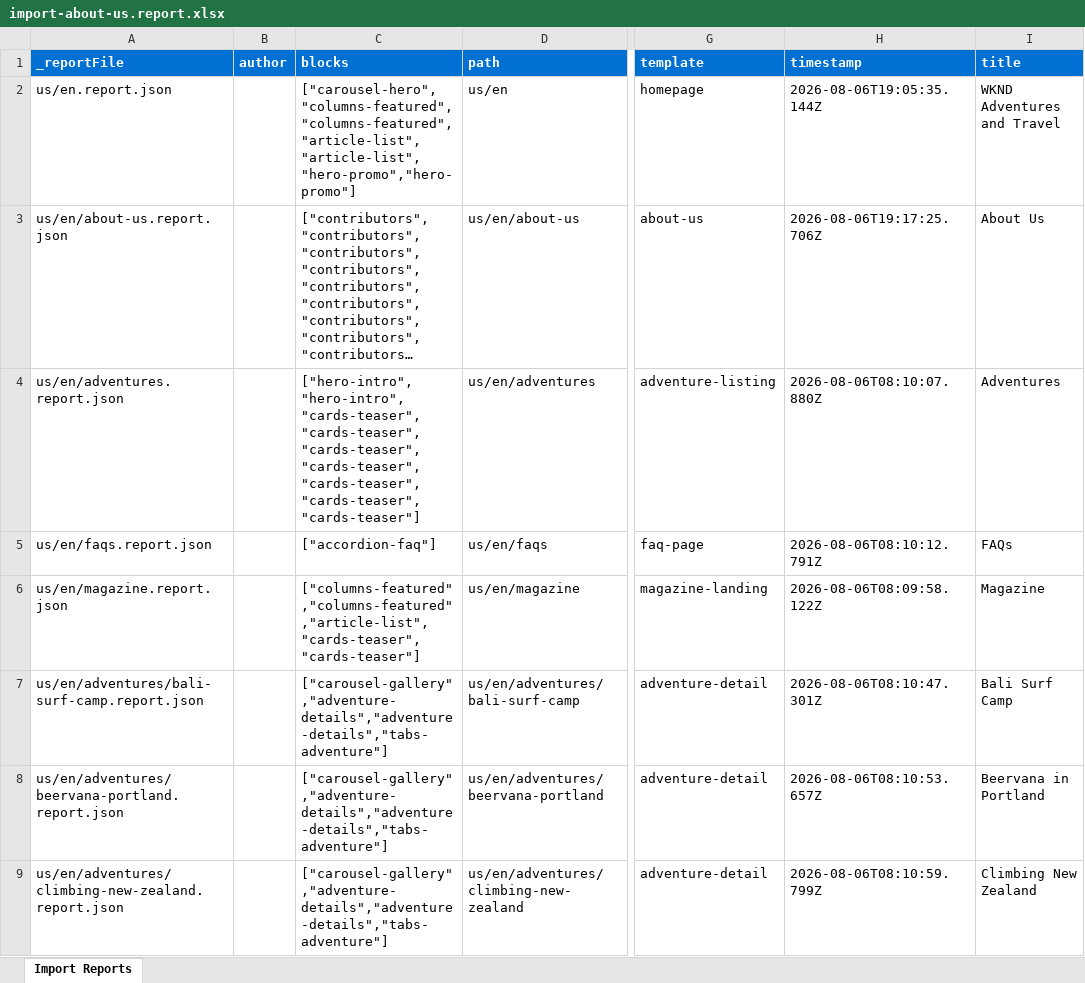
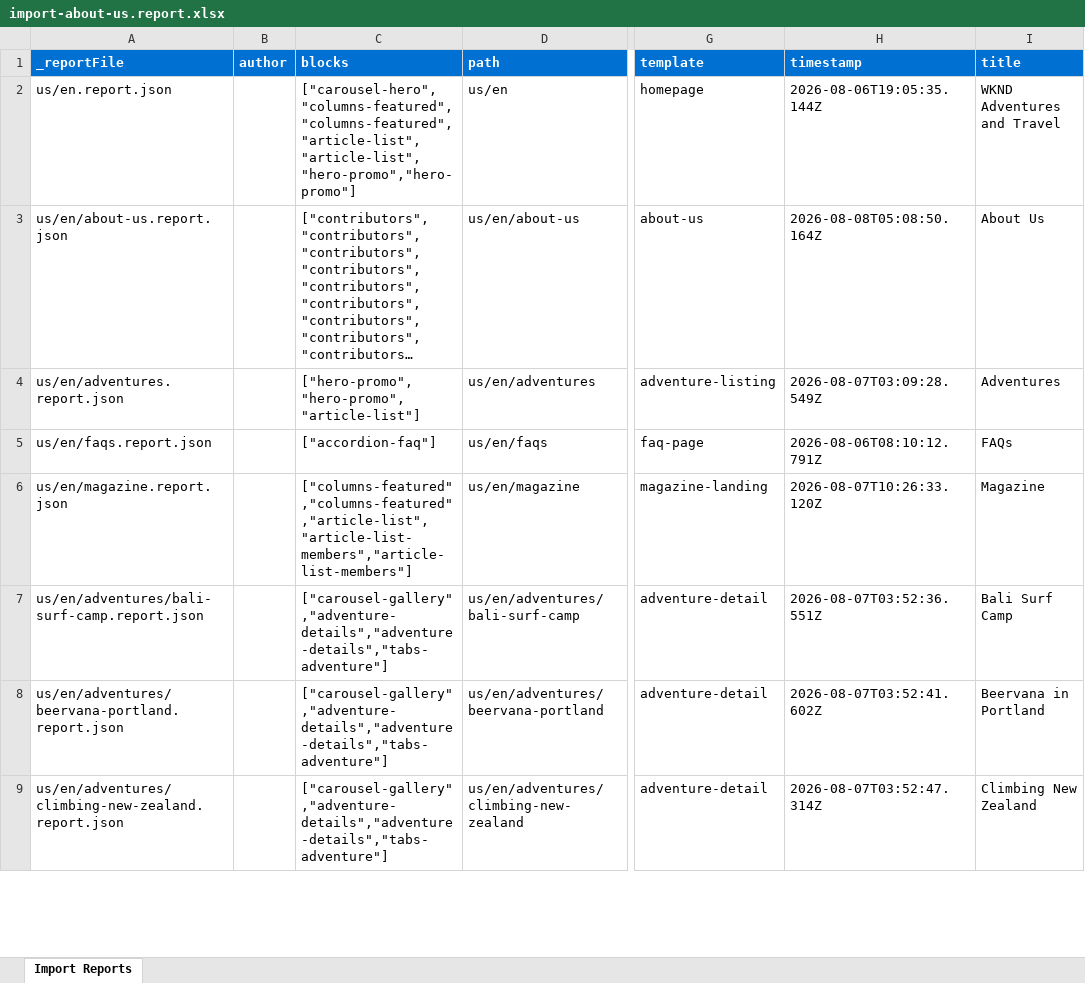
Before and after one commit to vrushabh-adobe-eds/ema-new-project, an Excel workbook: tools/importer/reports/import-about-us.report.xlsx, sheet Import Reports, drawn as a sheet; only a part is shown, gaps mark what is left out; long unchanged cells end in …; values as stored, in another font and other column widths than the file's, no borders; the diff covers the shown part only; the diff names each change by its address in the sheet, - before the commit and + after, or states it on an @@ line.

```diff
--- a/tools/importer/reports/import-about-us.report.xlsx (sheet Import Reports)
+++ b/tools/importer/reports/import-about-us.report.xlsx (sheet Import Reports)
-H3 (timestamp): 2026-08-06T19:17:25.706Z
+H3 (timestamp): 2026-08-08T05:08:50.164Z
-C4 (blocks): ["hero-intro","hero-intro","cards-teaser","cards-teaser","cards-teaser","cards-teaser","cards-teaser","cards-teaser","cards-teaser"]
+C4 (blocks): ["hero-promo","hero-promo","article-list"]
-H4 (timestamp): 2026-08-06T08:10:07.880Z
+H4 (timestamp): 2026-08-07T03:09:28.549Z
-C6 (blocks): ["columns-featured","columns-featured","article-list","cards-teaser","cards-teaser"]
+C6 (blocks): ["columns-featured","columns-featured","article-list","article-list-members","article-list-members"]
-H6 (timestamp): 2026-08-06T08:09:58.122Z
+H6 (timestamp): 2026-08-07T10:26:33.120Z
-H7 (timestamp): 2026-08-06T08:10:47.301Z
+H7 (timestamp): 2026-08-07T03:52:36.551Z
-H8 (timestamp): 2026-08-06T08:10:53.657Z
+H8 (timestamp): 2026-08-07T03:52:41.602Z
-H9 (timestamp): 2026-08-06T08:10:59.799Z
+H9 (timestamp): 2026-08-07T03:52:47.314Z
```
Also changed, not shown: 23 edited cells elsewhere in this sheet, tools/importer/reports/import-homepage.report.xlsx, 5 other files.
